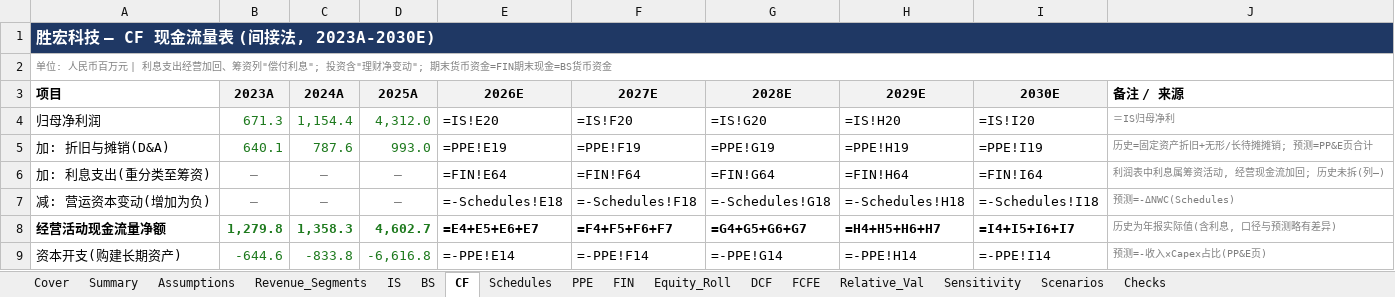
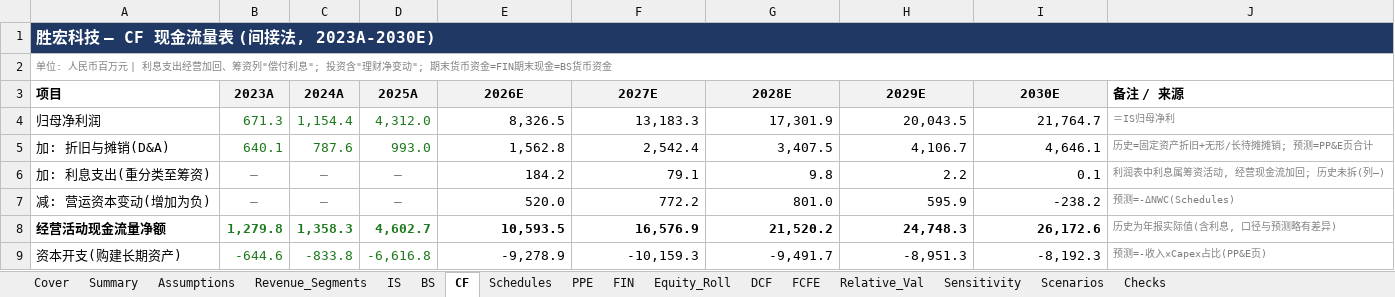
Before and after one commit to cloveric/astock-dcf-model, an Excel workbook: examples/300476_胜宏科技_估值模型.xlsx, sheet CF, drawn as a sheet; only a part is shown; values as stored, in another font and other column widths than the file's, no borders; formulas without a stored value are shown as written; the diff covers the shown part only; the diff names each change by its address in the sheet, - before the commit and + after, or states it on an @@ line.

```diff
--- a/examples/300476_胜宏科技_估值模型.xlsx (sheet CF)
+++ b/examples/300476_胜宏科技_估值模型.xlsx (sheet CF)
-B1:J1 fill: none
+B1:J1 fill: #1F3864
-E4 (2026E): =IS!E20
+E4 (2026E): 8,326.5
-F4 (2027E): =IS!F20
+F4 (2027E): 13,183.3
-G4 (2028E): =IS!G20
+G4 (2028E): 17,301.9
-H4 (2029E): =IS!H20
+H4 (2029E): 20,043.5
-I4 (2030E): =IS!I20
+I4 (2030E): 21,764.7
-E5 (2026E): =PPE!E19
+E5 (2026E): 1,562.8
-F5 (2027E): =PPE!F19
+F5 (2027E): 2,542.4
-G5 (2028E): =PPE!G19
+G5 (2028E): 3,407.5
-H5 (2029E): =PPE!H19
+H5 (2029E): 4,106.7
-I5 (2030E): =PPE!I19
+I5 (2030E): 4,646.1
-E6 (2026E): =FIN!E64
+E6 (2026E): 184.2
-F6 (2027E): =FIN!F64
+F6 (2027E): 79.1
-G6 (2028E): =FIN!G64
+G6 (2028E): 9.8
-H6 (2029E): =FIN!H64
+H6 (2029E): 2.2
-I6 (2030E): =FIN!I64
+I6 (2030E): 0.1
-E7 (2026E): =-Schedules!E18
+E7 (2026E): 520.0
-F7 (2027E): =-Schedules!F18
+F7 (2027E): 772.2
-G7 (2028E): =-Schedules!G18
+G7 (2028E): 801.0
-H7 (2029E): =-Schedules!H18
+H7 (2029E): 595.9
-I7 (2030E): =-Schedules!I18
+I7 (2030E): -238.2
-E8 (2026E): =E4+E5+E6+E7
+E8 (2026E): 10,593.5
-F8 (2027E): =F4+F5+F6+F7
+F8 (2027E): 16,576.9
-G8 (2028E): =G4+G5+G6+G7
+G8 (2028E): 21,520.2
-H8 (2029E): =H4+H5+H6+H7
+H8 (2029E): 24,748.3
-I8 (2030E): =I4+I5+I6+I7
+I8 (2030E): 26,172.6
-E9 (2026E): =-PPE!E14
+E9 (2026E): -9,278.9
-F9 (2027E): =-PPE!F14
+F9 (2027E): -10,159.3
-G9 (2028E): =-PPE!G14
+G9 (2028E): -9,491.7
-H9 (2029E): =-PPE!H14
+H9 (2029E): -8,951.3
-I9 (2030E): =-PPE!I14
+I9 (2030E): -8,192.3
```
Also changed, not shown: 50 edited cells elsewhere in this sheet, sheet FIN, sheet Revenue_Segments, sheet BS, sheet Scenarios, sheet Sensitivity, sheet IS, 10 more sheets, examples/002463_沪电股份_估值模型.xlsx, examples/00981_中芯国际_估值模型.xlsx, 36 other files.
